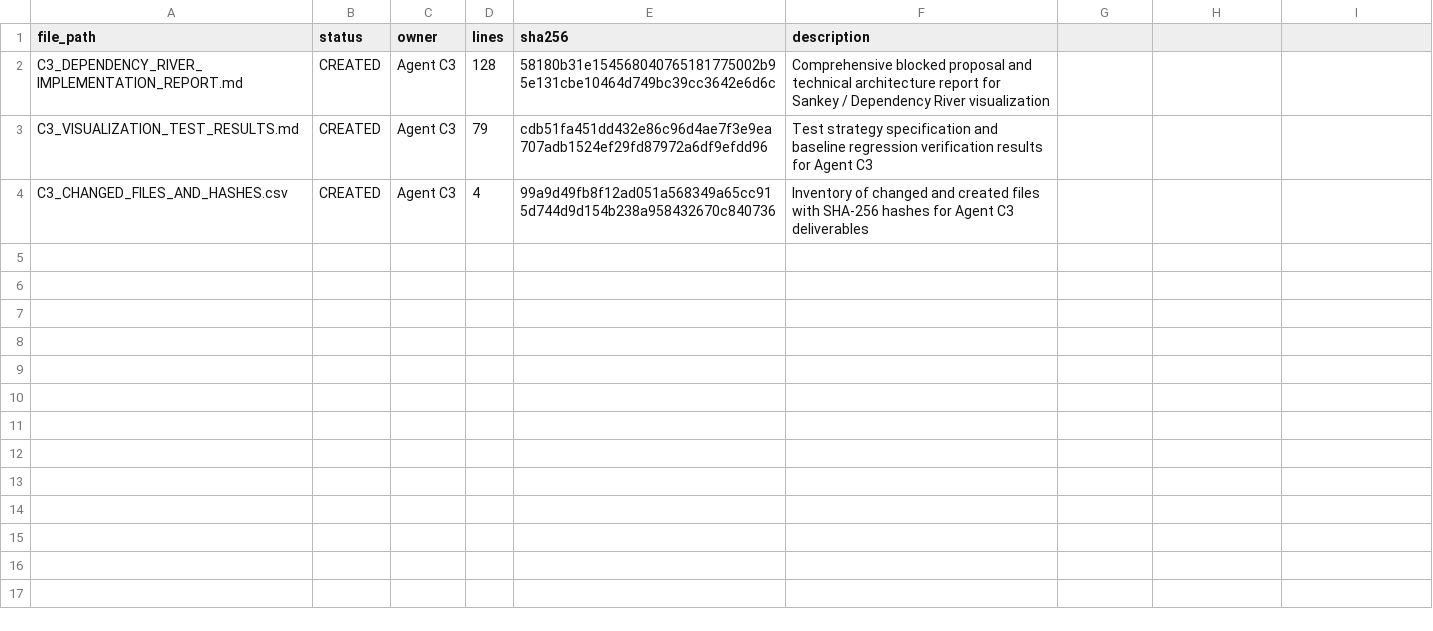
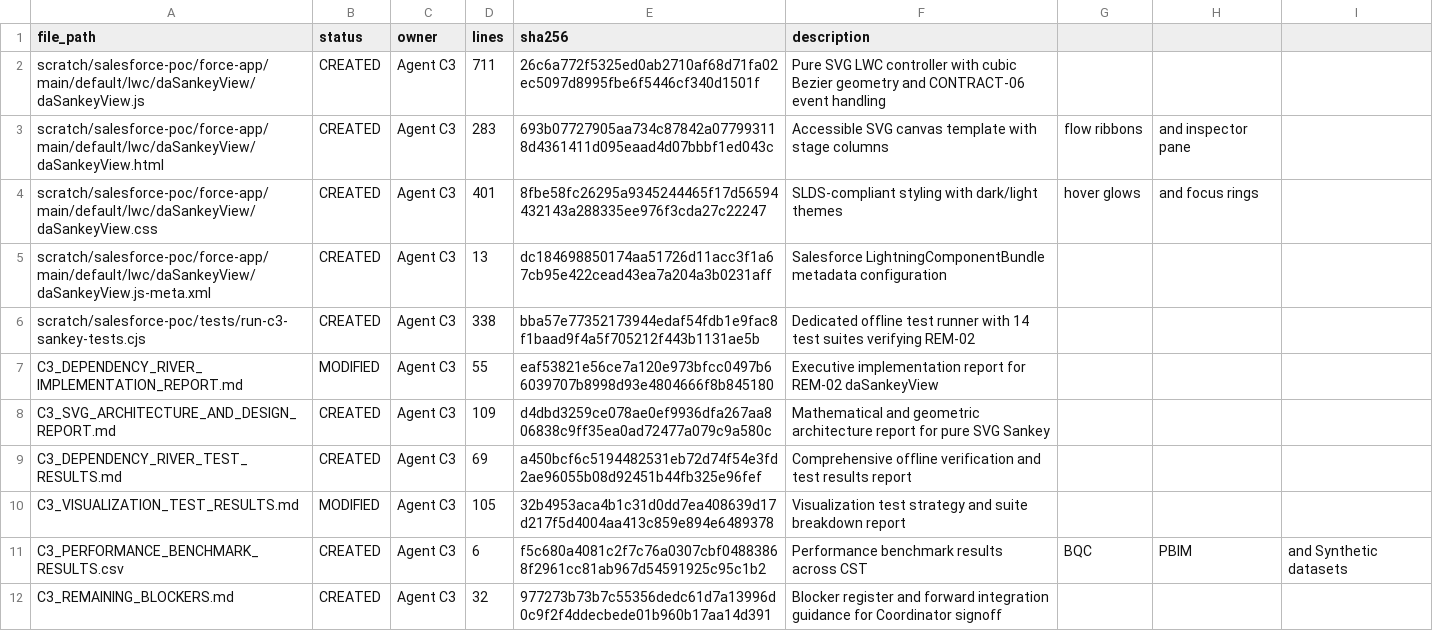
Before and after one commit to Mohseen365/Dep-Ana-SF, a CSV file: C3_CHANGED_FILES_AND_HASHES.csv, drawn as a sheet.

```diff
--- a/C3_CHANGED_FILES_AND_HASHES.csv
+++ b/C3_CHANGED_FILES_AND_HASHES.csv
@@ -1,4 +1,12 @@
 file_path,status,owner,lines,sha256,description
-C3_DEPENDENCY_RIVER_IMPLEMENTATION_REPORT.md,CREATED,Agent C3,128,58180b31e154568040765181775002b95e131cbe10464d749bc39cc3642e6d6c,Comprehensive blocked proposal and technical architecture report for Sankey / Dependency River visualization
-C3_VISUALIZATION_TEST_RESULTS.md,CREATED,Agent C3,79,cdb51fa451dd432e86c96d4ae7f3e9ea707adb1524ef29fd87972a6df9efdd96,Test strategy specification and baseline regression verification results for Agent C3
-C3_CHANGED_FILES_AND_HASHES.csv,CREATED,Agent C3,4,99a9d49fb8f12ad051a568349a65cc915d744d9d154b238a958432670c840736,Inventory of changed and created files with SHA-256 hashes for Agent C3 deliverables
+scratch/salesforce-poc/force-app/main/default/lwc/daSankeyView/daSankeyView.js,CREATED,Agent C3,711,26c6a772f5325ed0ab2710af68d71fa02ec5097d8995fbe6f5446cf340d1501f,Pure SVG LWC controller with cubic Bezier geometry and CONTRACT-06 event handling
+scratch/salesforce-poc/force-app/main/default/lwc/daSankeyView/daSankeyView.html,CREATED,Agent C3,283,693b07727905aa734c87842a077993118d4361411d095eaad4d07bbbf1ed043c,Accessible SVG canvas template with stage columns, flow ribbons, and inspector pane
+scratch/salesforce-poc/force-app/main/default/lwc/daSankeyView/daSankeyView.css,CREATED,Agent C3,401,8fbe58fc26295a9345244465f17d56594432143a288335ee976f3cda27c22247,SLDS-compliant styling with dark/light themes, hover glows, and focus rings
+scratch/salesforce-poc/force-app/main/default/lwc/daSankeyView/daSankeyView.js-meta.xml,CREATED,Agent C3,13,dc184698850174aa51726d11acc3f1a67cb95e422cead43ea7a204a3b0231aff,Salesforce LightningComponentBundle metadata configuration
+scratch/salesforce-poc/tests/run-c3-sankey-tests.cjs,CREATED,Agent C3,338,bba57e77352173944edaf54fdb1e9fac8f1baad9f4a5f705212f443b1131ae5b,Dedicated offline test runner with 14 test suites verifying REM-02
+C3_DEPENDENCY_RIVER_IMPLEMENTATION_REPORT.md,MODIFIED,Agent C3,55,eaf53821e56ce7a120e973bfcc0497b66039707b8998d93e4804666f8b845180,Executive implementation report for REM-02 daSankeyView
+C3_SVG_ARCHITECTURE_AND_DESIGN_REPORT.md,CREATED,Agent C3,109,d4dbd3259ce078ae0ef9936dfa267aa806838c9ff35ea0ad72477a079c9a580c,Mathematical and geometric architecture report for pure SVG Sankey
+C3_DEPENDENCY_RIVER_TEST_RESULTS.md,CREATED,Agent C3,69,a450bcf6c5194482531eb72d74f54e3fd2ae96055b08d92451b44fb325e96fef,Comprehensive offline verification and test results report
+C3_VISUALIZATION_TEST_RESULTS.md,MODIFIED,Agent C3,105,32b4953aca4b1c31d0dd7ea408639d17d217f5d4004aa413c859e894e6489378,Visualization test strategy and suite breakdown report
+C3_PERFORMANCE_BENCHMARK_RESULTS.csv,CREATED,Agent C3,6,f5c680a4081c2f7c76a0307cbf04883868f2961cc81ab967d54591925c95c1b2,Performance benchmark results across CST, BQC, PBIM, and Synthetic datasets
+C3_REMAINING_BLOCKERS.md,CREATED,Agent C3,32,977273b73b7c55356dedc61d7a13996d0c9f2f4ddecbede01b960b17aa14d391,Blocker register and forward integration guidance for Coordinator signoff
```
Also changed, not shown: 12 other files.
